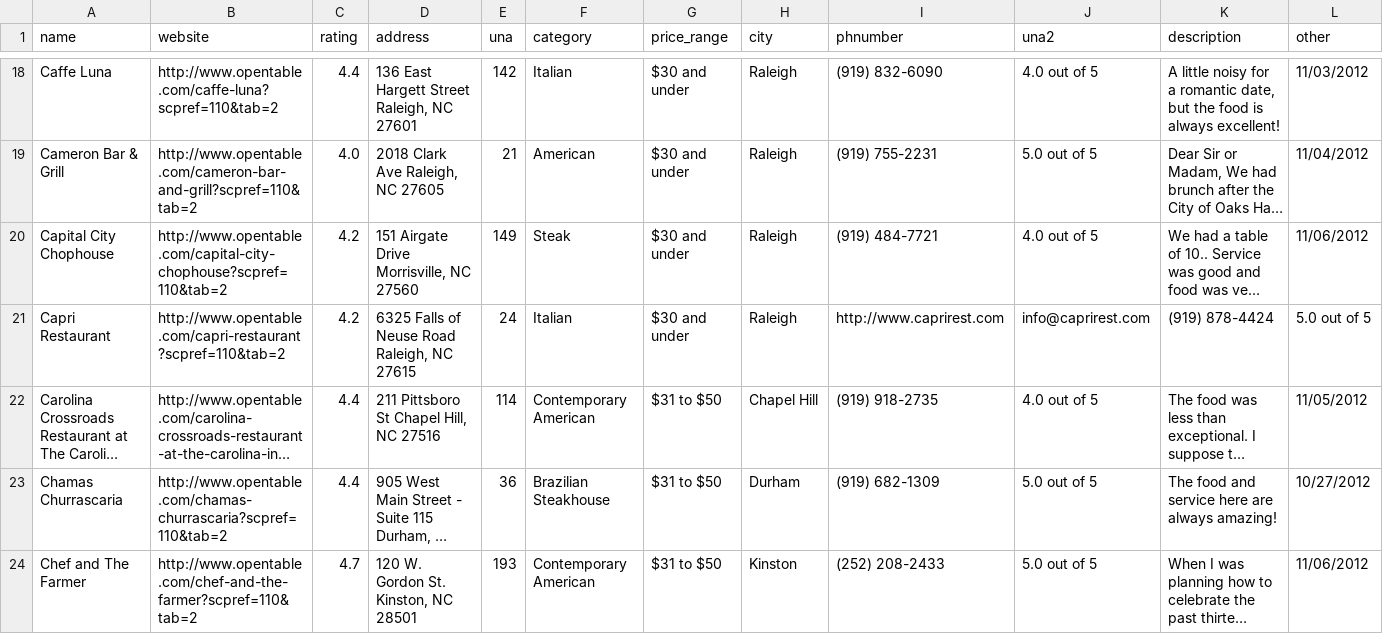
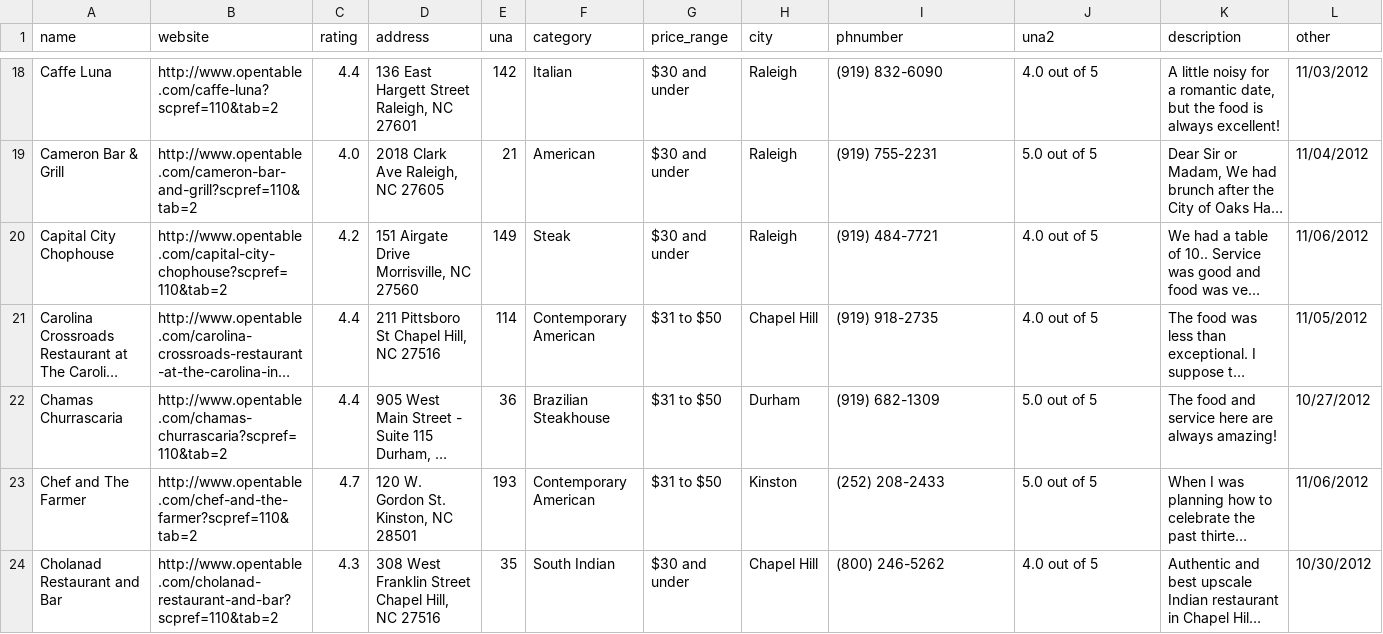
Before and after one commit to alfmat/HackNC_2018, a CSV file: Durham_Map/opentable.com_raleigh-durham-chapel-hill-restaurant-listings.csv, drawn as a sheet; only a part is shown, gaps mark what is left out; the shorter side is filled out with more unchanged rows; long unchanged cells end in …; rows hold the shown columns only; the diff covers the shown part only; the diff names each change by its address in the sheet, - before the commit and + after, or states it on an @@ line.

```diff
--- a/Durham_Map/opentable.com_raleigh-durham-chapel-hill-restaurant-listings.csv
+++ b/Durham_Map/opentable.com_raleigh-durham-chapel-hill-restaurant-listings.csv
-row 21: Capri Restaurant | http://www.opentable.com/capri-restaurant?scpref=110&tab=2 | 4.2 | 6325 Falls of Neuse Road Raleigh, NC 27615 | 24 | Italian | $30 and under | Raleigh | http://www.caprirest.com | info@caprirest.com | (919) 878-4424 | 5.0 out of 5
```
Also changed, not shown: 4 removed rows elsewhere in this file, 1 other file.
